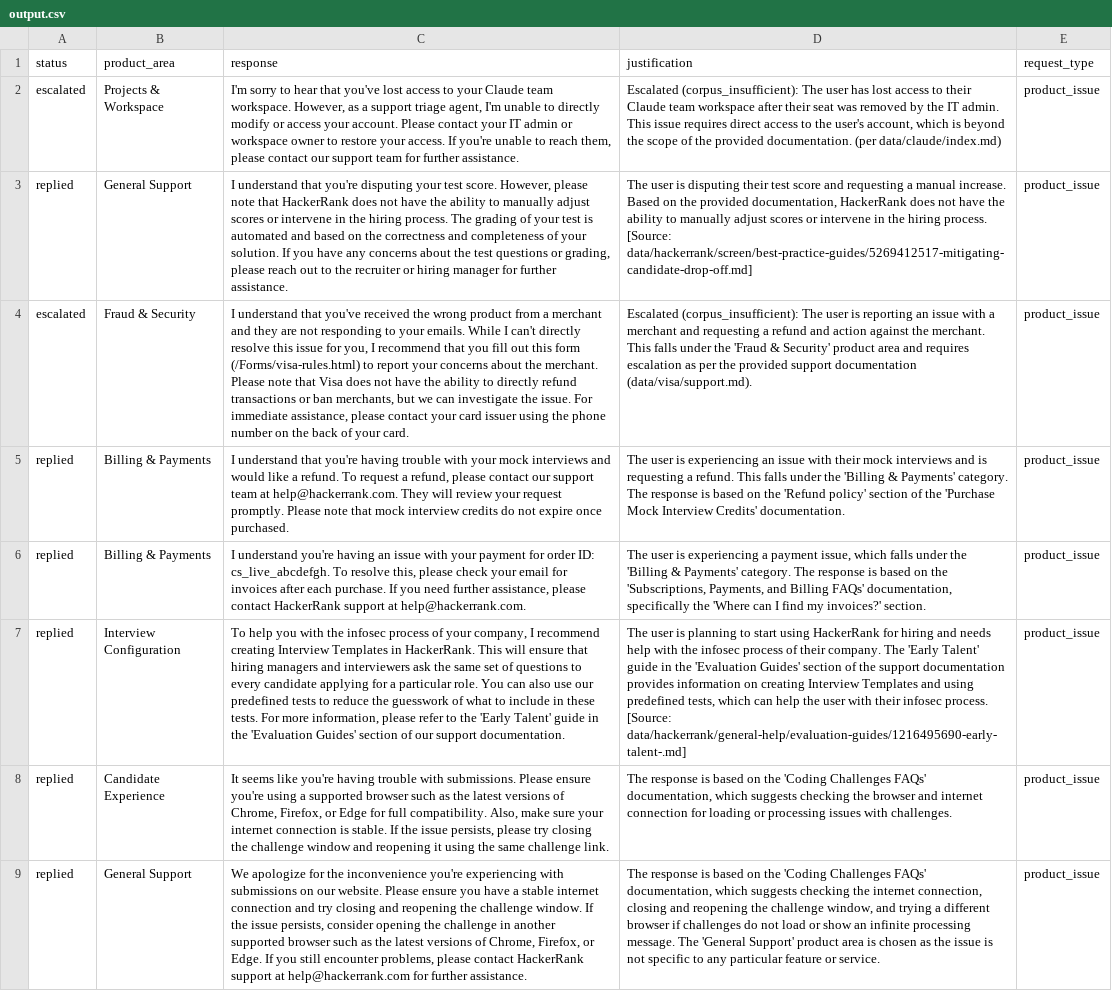
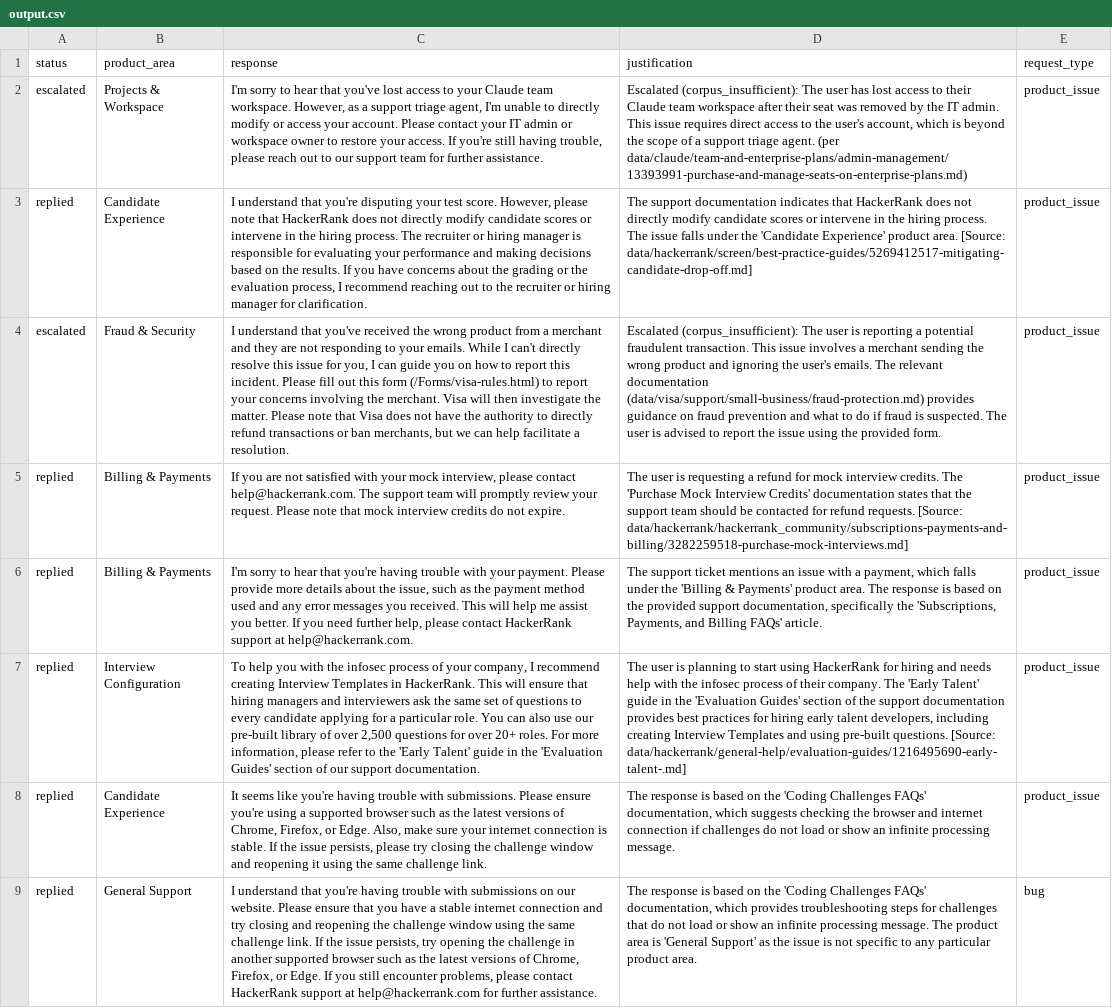
Before and after one commit to ssmadhavan006/hackerrank-orchestrate-may26, a CSV file: support_tickets/output.csv, drawn as a sheet; only a part is shown; the diff covers the shown part only; the diff names each change by its address in the sheet, - before the commit and + after, or states it on an @@ line.

Commit message:
Refresh triage outputs and observability logs after final audit run

```diff
--- a/support_tickets/output.csv
+++ b/support_tickets/output.csv
-C2 (response): …If you're unable to reach them, please contact our support…
+C2 (response): …If you're still having trouble, please reach out to our support…
-D2 (justification): …scope of the provided documentation. (per data/claude/index.md)
+D2 (justification): …scope of a support triage agent. (per data/claude/team-and-enterprise-plans/admin-management/13393991-purchase-and-manage-seats-on-enterprise-plans.md)
-B3 (product_area): General Support
+B3 (product_area): Candidate Experience
-C3 (response): …does not have the ability to manually adjust scores or intervene in the hiring process. The grading of your test is automated and based on the correctness and completeness of your solution. If you have any concerns about the test questions or grading, please reach out to the recruiter or hiring manager for further assistance.
+C3 (response): …does not directly modify candidate scores or intervene in the hiring process. The recruiter or hiring manager is responsible for evaluating your performance and making decisions based on the results. If you have concerns about the grading or the evaluation process, I recommend reaching out to the recruiter or hiring manager for clarification.
-D3 (justification): The user is disputing their test score and requesting a manual increase. Based on the provided documentation, HackerRank does not have the ability to manually adjust scores or intervene in the hiring process. [Source: data/hackerrank/screen/best-practice-guides/5269412517-mitigating-candidate-drop-off.md]
+D3 (justification): The support documentation indicates that HackerRank does not directly modify candidate scores or intervene in the hiring process. The issue falls under the 'Candidate Experience' product area. [Source: data/hackerrank/screen/best-practice-guides/5269412517-mitigating-candidate-drop-off.md]
-C4 (response): …you, I recommend that you fill out this form (/Forms/visa-rules.html) to report your concerns about the merchant. Please note that Visa does not have the ability to directly refund transactions or ban merchants, but we can investigate the issue. For immediate assistance, please contact your card issuer using the phone number on the back of your card.
+C4 (response): …you, I can guide you on how to report this incident. Please fill out this form (/Forms/visa-rules.html) to report your concerns involving the merchant. Visa will then investigate the matter. Please note that Visa does not have the authority to directly refund transactions or ban merchants, but we can help facilitate a resolution.
-D4 (justification): …is reporting an issue with a merchant and requesting a refund and action against the merchant. This falls under the 'Fraud & Security' product area and requires escalation as per the provided support documentation (data/visa/support.md).
+D4 (justification): …is reporting a potential fraudulent transaction. This issue involves a merchant sending the wrong product and ignoring the user's emails. The relevant documentation (data/visa/support/small-business/fraud-protection.md) provides guidance on fraud prevention and what to do if fraud is suspected. The user is advised to report the issue using the provided form.
-C5 (response): I understand that you're having trouble with your mock interviews and would like a refund. To request a refund, please contact our support team at help@hackerrank.com. They will review your request promptly. Please note that mock interview credits do not expire once purchased.
+C5 (response): If you are not satisfied with your mock interview, please contact help@hackerrank.com. The support team will promptly review your request. Please note that mock interview credits do not expire.
-D5 (justification): …user is experiencing an issue with their mock interviews and is requesting a refund. This falls under the 'Billing & Payments' category. The response is based on the 'Refund policy' section of the 'Purchase Mock Interview Credits' documentation.
+D5 (justification): …user is requesting a refund for mock interview credits. The 'Purchase Mock Interview Credits' documentation states that the support team should be contacted for refund requests. [Source: data/hackerrank/hackerrank_community/subscriptions-payments-and-billing/3282259518-purchase-mock-interviews.md]
-C6 (response): I understand you're having an issue with your payment for order ID: cs_live_abcdefgh. To resolve this, please check your email for invoices after each purchase. If you need further assistance, please contact…
+C6 (response): I'm sorry to hear that you're having trouble with your payment. Please provide more details about the issue, such as the payment method used and any error messages you received. This will help me assist you better. If you need further help, please contact…
-D6 (justification): The user is experiencing a payment issue, which falls under the 'Billing & Payments' category. The response is based on the 'Subscriptions, Payments, and Billing FAQs' documentation, specifically the 'Where can I find my invoices?' section.
+D6 (justification): The support ticket mentions an issue with a payment, which falls under the 'Billing & Payments' product area. The response is based on the provided support documentation, specifically the 'Subscriptions, Payments, and Billing FAQs' article.
-C7 (response): …use our predefined tests to reduce the guesswork of what to include in these tests. For more…
+C7 (response): …use our pre-built library of over 2,500 questions for over 20+ roles. For more…
-D7 (justification): …documentation provides information on creating Interview Templates and using predefined tests, which can help the user with their infosec process. [Source: data/hackerrank/general-help/evaluation-guides/1216495690-early-talent-.md]
+D7 (justification): …documentation provides best practices for hiring early talent developers, including creating Interview Templates and using pre-built questions. [Source: data/hackerrank/general-help/evaluation-guides/1216495690-early-talent-.md]
-C8 (response): …Firefox, or Edge for full compatibility. Also, make…
+C8 (response): …Firefox, or Edge. Also, make…
-D8 (justification): …internet connection for loading or processing issues with challenges.
+D8 (justification): …internet connection if challenges do not load or show an infinite processing message.
-C9 (response): We apologize for the inconvenience you're experiencing with submissions on our website. Please ensure you have a stable internet connection and try closing and reopening the challenge window. If the issue persists, consider opening the…
+C9 (response): I understand that you're having trouble with submissions on our website. Please ensure that you have a stable internet connection and try closing and reopening the challenge window using the same challenge link. If the issue persists, try opening the…
-D9 (justification): …documentation, which suggests checking the internet connection, closing and reopening the challenge window, and trying a different browser if challenges do not load or show an infinite processing message. The 'General Support' product area is chosen as the issue is not specific to any particular feature or service.
+D9 (justification): …documentation, which provides troubleshooting steps for challenges that do not load or show an infinite processing message. The product area is 'General Support' as the issue is not specific to any particular product area.
-E9 (request_type): product_issue
+E9 (request_type): bug
```
Also changed, not shown: 1 added row, 1 removed row and 32 edited cells elsewhere in this file, support_tickets/output_sample.csv, 2 other files.
